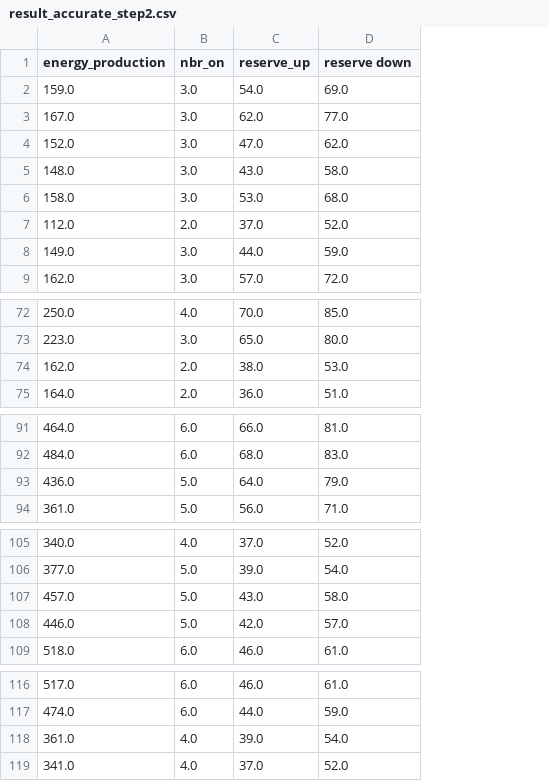
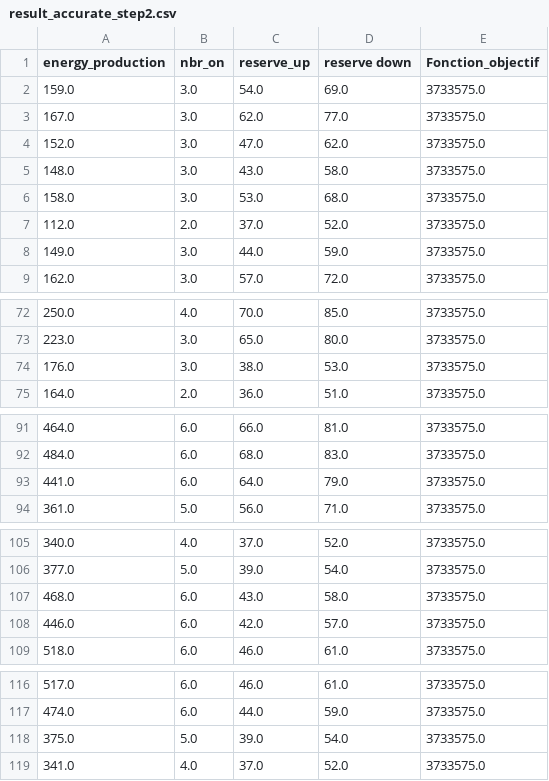
Before and after one commit to AntaresSimulatorTeam/andromede-modeling-prototype, a CSV file: result_accurate_step2.csv, drawn as a sheet; only a part is shown, gaps mark what is left out; the diff covers the shown part only; the diff names each change by its address in the sheet, - before the commit and + after, or states it on an @@ line.

```diff
--- a/result_accurate_step2.csv
+++ b/result_accurate_step2.csv
+column E (Fonction_objectif), rows 2-9: all 3733575.0; rows 72-75: all 3733575.0; rows 91-94: all 3733575.0; rows 105-109: all 3733575.0; rows 116-119: all 3733575.0
-A74 (energy_production): 162.0
+A74 (energy_production): 176.0
-B74 (nbr_on): 2.0
+B74 (nbr_on): 3.0
-A93 (energy_production): 436.0
+A93 (energy_production): 441.0
-B93 (nbr_on): 5.0
+B93 (nbr_on): 6.0
-A107 (energy_production): 457.0
+A107 (energy_production): 468.0
-B107:B108 (nbr_on): 5.0
+B107:B108 (nbr_on): 6.0
-A118 (energy_production): 361.0
+A118 (energy_production): 375.0
-B118 (nbr_on): 4.0
+B118 (nbr_on): 5.0
```
Also changed, not shown: 3 added rows, 3 removed rows and 18 edited cells elsewhere in this file, result_accurate_step1.csv, result_milp.csv, 3 other files.
